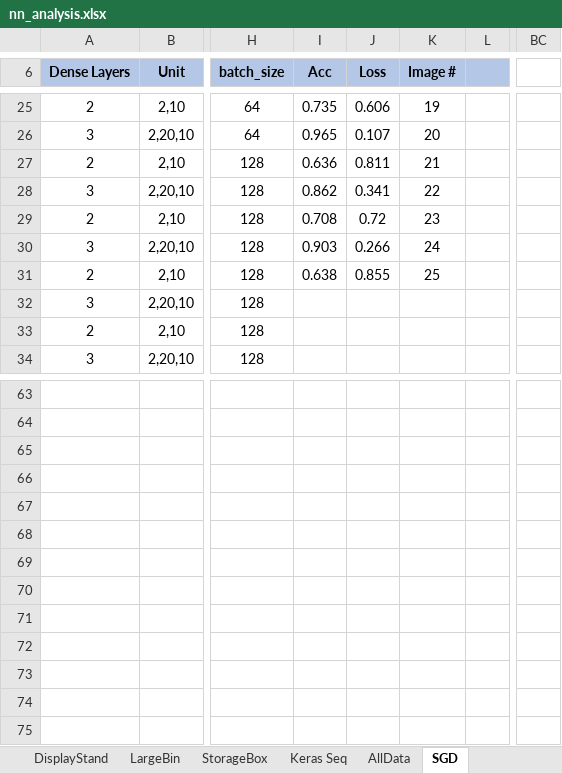
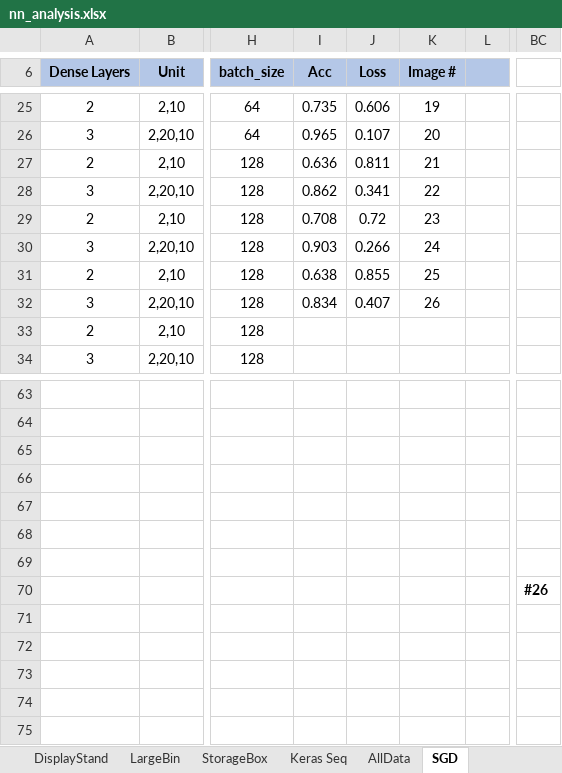
Before and after one commit to ofithcheallaigh/masters_project, an Excel workbook: Python/4. NN/nn_analysis.xlsx, sheet SGD, drawn as a sheet; only a part is shown, gaps mark what is left out; values as stored, in another font and other column widths than the file's, no borders; charts and pictures not drawn; the diff names each change by its address in the sheet, - before the commit and + after, or states it on an @@ line.

Commit message:
updating nn results file

```diff
--- a/Python/4. NN/nn_analysis.xlsx (sheet SGD)
+++ b/Python/4. NN/nn_analysis.xlsx (sheet SGD)
-I32 (Acc): (empty)
+I32 (Acc): 0.834
-J32 (Loss): (empty)
+J32 (Loss): 0.407
-K32 (Image #): (empty)
+K32 (Image #): 26
-BC70: (empty)
+BC70: #26
```
Also changed, not shown: charts or pictures.
